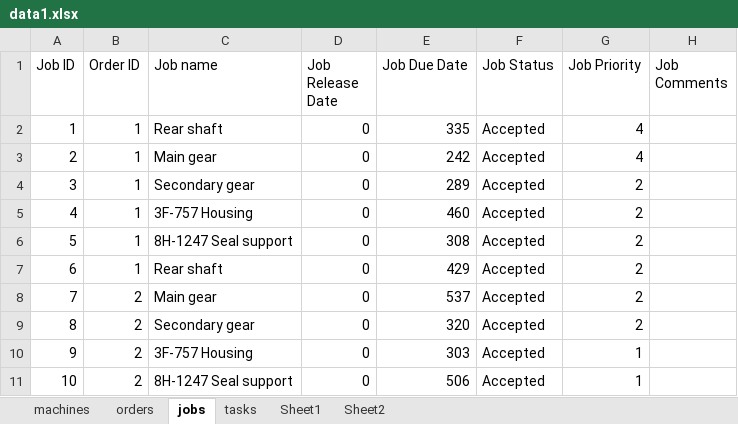
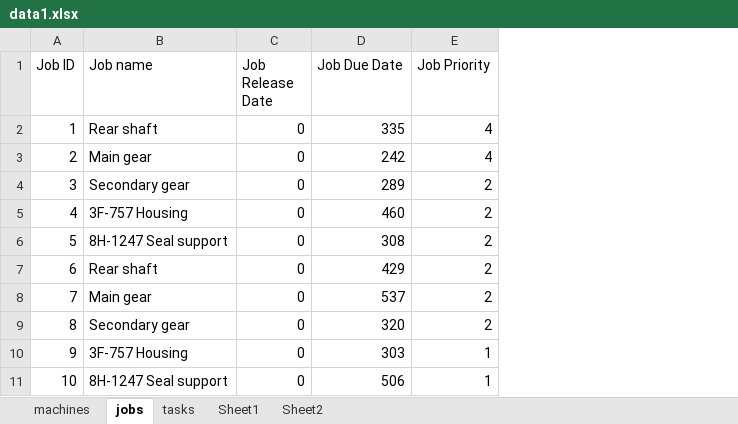
Before and after one commit to sbudelman/tfm-repo, an Excel workbook: data/data1.xlsx, sheet jobs, drawn as a sheet; values as stored, in another font and other column widths than the file's, no borders; the diff names each change by its address in the sheet, - before the commit and + after, or states it on an @@ line.

```diff
--- a/data/data1.xlsx (sheet jobs)
+++ b/data/data1.xlsx (sheet jobs)
-sheet tab: orders
-column B (Order ID), rows 2-11: 1 | 1 | 1 | 1 | 1 | 1 | 2 | 2 | 2 | 2
-column F (Job Status), rows 2-11: all Accepted
-column H (Job Comments), empty
```
Also changed, not shown: sheet tasks, sheet machines, formulas that keep their value, 11 other files.
